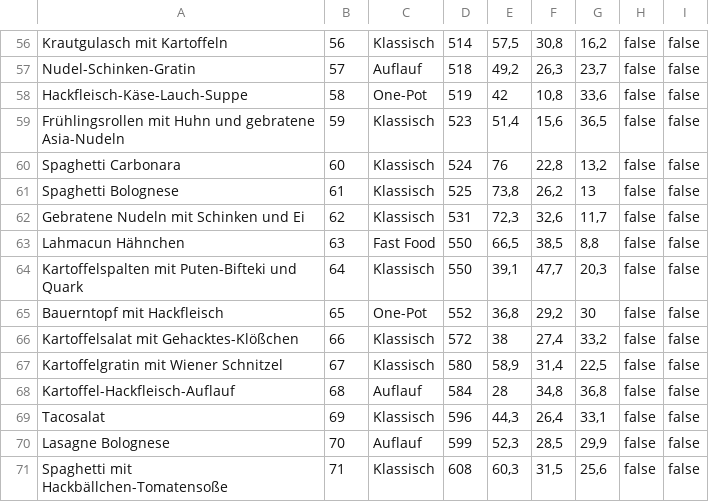
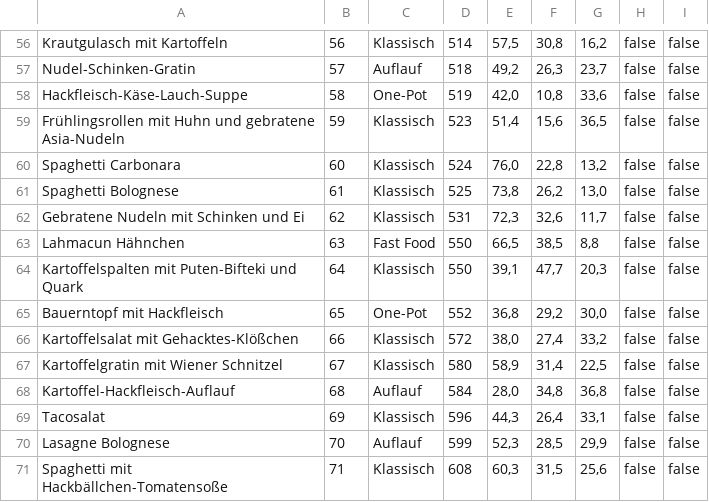
Before and after one commit to nikschen/Food-O-Mat, a CSV file: app/src/main/res/raw/mahlzeiten.csv, drawn as a sheet; only a part is shown, gaps mark what is left out; the diff covers the shown part only.

```diff
--- a/app/src/main/res/raw/mahlzeiten.csv
+++ b/app/src/main/res/raw/mahlzeiten.csv
@@ -57,6 +57,6 @@ Krautgulasch mit Kartoffeln;56;Klassisch;514;57,5;30,8;16,2;false;false
 Nudel-Schinken-Gratin;57;Auflauf;518;49,2;26,3;23,7;false;false
-Hackfleisch-Käse-Lauch-Suppe;58;One-Pot;519;42;10,8;33,6;false;false
+Hackfleisch-Käse-Lauch-Suppe;58;One-Pot;519;42,0;10,8;33,6;false;false
 Frühlingsrollen mit Huhn und gebratene Asia-Nudeln;59;Klassisch;523;51,4;15,6;36,5;false;false
-Spaghetti Carbonara;60;Klassisch;524;76;22,8;13,2;false;false
-Spaghetti Bolognese;61;Klassisch;525;73,8;26,2;13;false;false
+Spaghetti Carbonara;60;Klassisch;524;76,0;22,8;13,2;false;false
+Spaghetti Bolognese;61;Klassisch;525;73,8;26,2;13,0;false;false
 Gebratene Nudeln mit Schinken und Ei;62;Klassisch;531;72,3;32,6;11,7;false;false
@@ -64,6 +64,6 @@ Lahmacun Hähnchen;63;Fast Food;550;66,5;38,5;8,8;false;false
 Kartoffelspalten mit Puten-Bifteki und Quark;64;Klassisch;550;39,1;47,7;20,3;false;false
-Bauerntopf mit Hackfleisch;65;One-Pot;552;36,8;29,2;30;false;false
-Kartoffelsalat mit Gehacktes-Klößchen;66;Klassisch;572;38;27,4;33,2;false;false
+Bauerntopf mit Hackfleisch;65;One-Pot;552;36,8;29,2;30,0;false;false
+Kartoffelsalat mit Gehacktes-Klößchen;66;Klassisch;572;38,0;27,4;33,2;false;false
 Kartoffelgratin mit Wiener Schnitzel;67;Klassisch;580;58,9;31,4;22,5;false;false
-Kartoffel-Hackfleisch-Auflauf;68;Auflauf;584;28;34,8;36,8;false;false
+Kartoffel-Hackfleisch-Auflauf;68;Auflauf;584;28,0;34,8;36,8;false;false
 Tacosalat;69;Klassisch;596;44,3;26,4;33,1;false;false
```
Also changed, not shown: 37 edited cells elsewhere in this file, 14 other files.
